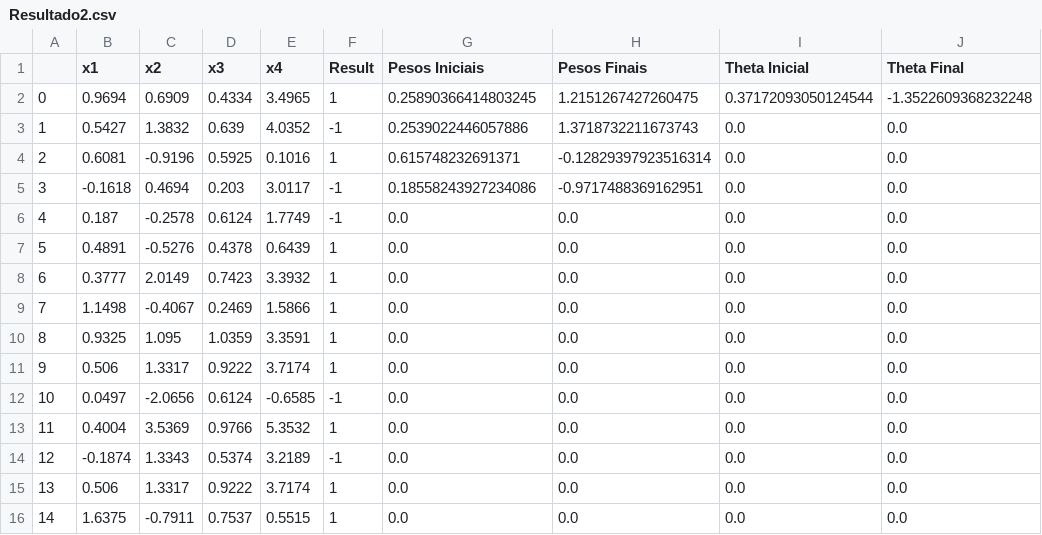
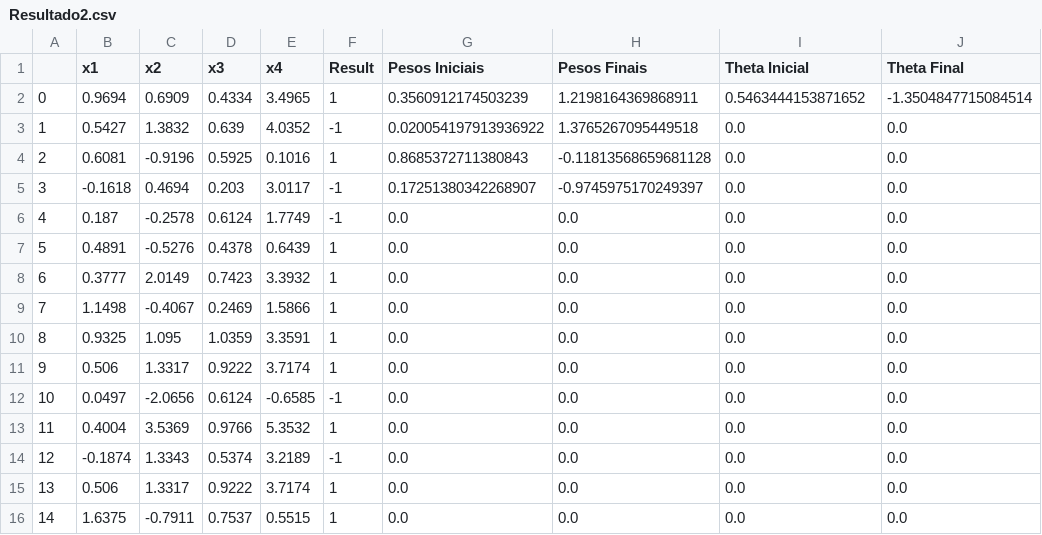
Before and after one commit to EdsonHTJ/Python3-AI, a CSV file: Adaline/Resultado2.csv, drawn as a sheet.

```diff
--- a/Adaline/Resultado2.csv
+++ b/Adaline/Resultado2.csv
@@ -1,6 +1,6 @@
 ,x1,x2,x3,x4,Result,Pesos Iniciais,Pesos Finais,Theta Inicial,Theta Final
-0,0.9694,0.6909,0.4334,3.4965,1,0.25890366414803245,1.2151267427260475,0.37172093050124544,-1.3522609368232248
-1,0.5427,1.3832,0.639,4.0352,-1,0.2539022446057886,1.3718732211673743,0.0,0.0
-2,0.6081,-0.9196,0.5925,0.1016,1,0.615748232691371,-0.12829397923516314,0.0,0.0
-3,-0.1618,0.4694,0.203,3.0117,-1,0.18558243927234086,-0.9717488369162951,0.0,0.0
+0,0.9694,0.6909,0.4334,3.4965,1,0.3560912174503239,1.2198164369868911,0.5463444153871652,-1.3504847715084514
+1,0.5427,1.3832,0.639,4.0352,-1,0.020054197913936922,1.3765267095449518,0.0,0.0
+2,0.6081,-0.9196,0.5925,0.1016,1,0.8685372711380843,-0.11813568659681128,0.0,0.0
+3,-0.1618,0.4694,0.203,3.0117,-1,0.17251380342268907,-0.9745975170249397,0.0,0.0
 4,0.187,-0.2578,0.6124,1.7749,-1,0.0,0.0,0.0,0.0
```
Also changed, not shown: Adaline/Resultado1.csv, Adaline/Resultado3.csv, 9 other files.
